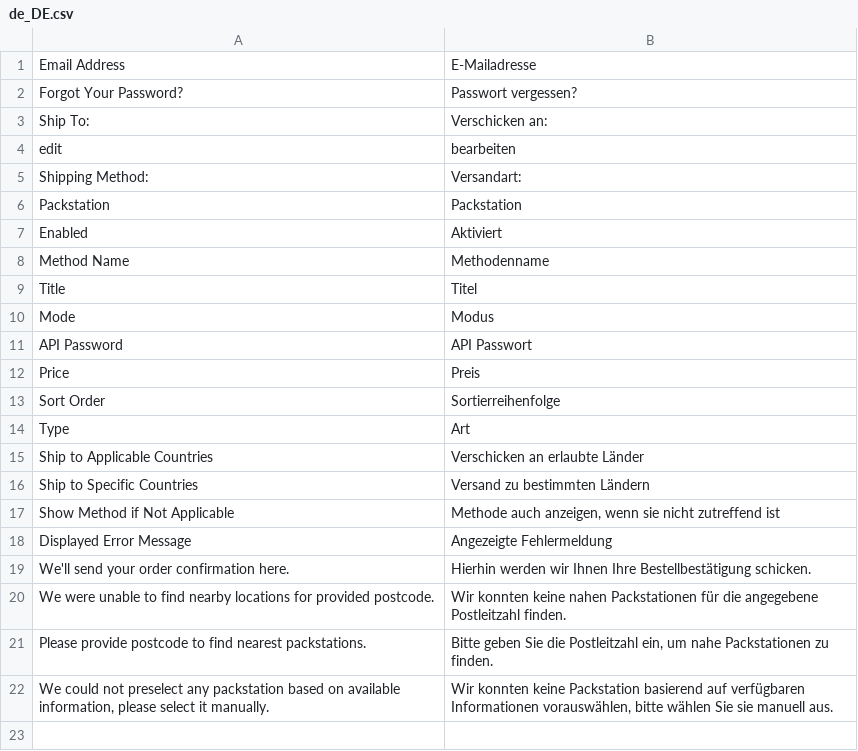
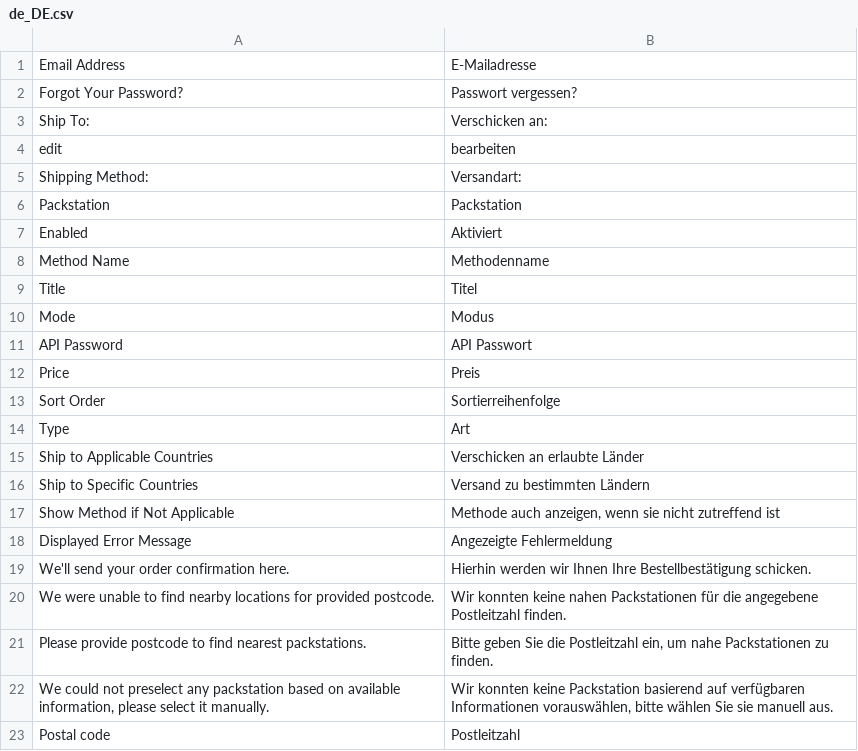
Before and after one commit to magesuite/packstation-dhl, a CSV file: i18n/de_DE.csv, drawn as a sheet.

```diff
--- a/i18n/de_DE.csv
+++ b/i18n/de_DE.csv
@@ -22 +22,2 @@ Type,Art
 "We could not preselect any packstation based on available information, please select it manually.","Wir konnten keine Packstation basierend auf verfügbaren Informationen vorauswählen, bitte wählen Sie sie manuell aus."
+"Postal code","Postleitzahl"
```
Also changed, not shown: i18n/es_ES.csv, i18n/fr_FR.csv, 4 other files.
